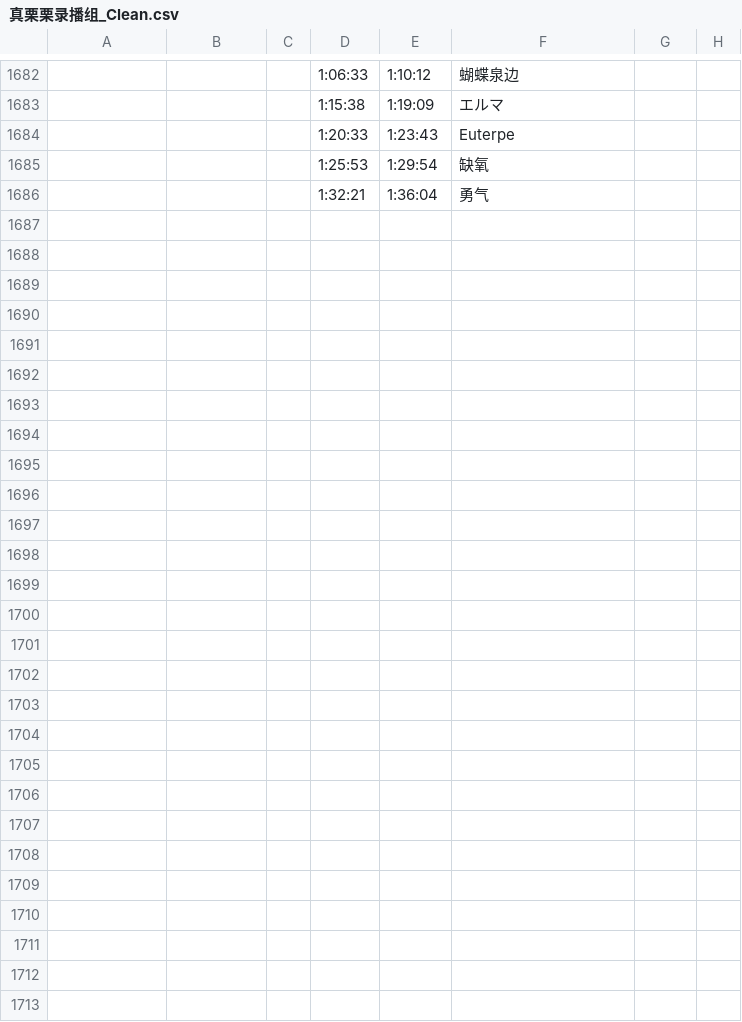
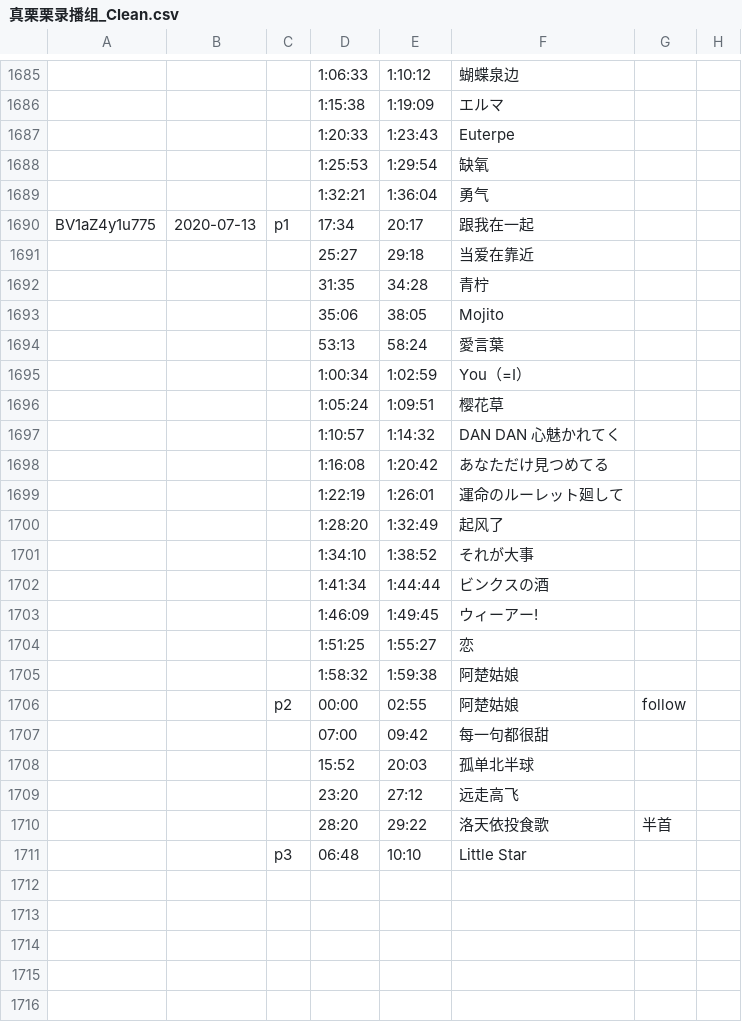
Before and after one commit to z854020425/Makuri, a CSV file: assets/csvs/真栗栗录播组_Clean.csv, drawn as a sheet; only a part is shown, gaps mark what is left out; addresses are those after the commit; the diff covers the shown part only; the diff names each change by its address in the sheet, - before the commit and + after, or states it on an @@ line.

```diff
--- a/assets/csvs/真栗栗录播组_Clean.csv
+++ b/assets/csvs/真栗栗录播组_Clean.csv
-row 1690: (empty)
+row 1690: BV1aZ4y1u775 | 2020-07-13 | p1 | 17:34 | 20:17 | 跟我在一起
-row 1691: (empty)
+row 1691:  |  |  | 25:27 | 29:18 | 当爱在靠近
-row 1692: (empty)
+row 1692:  |  |  | 31:35 | 34:28 | 青柠
-row 1693: (empty)
+row 1693:  |  |  | 35:06 | 38:05 | Mojito
-row 1694: (empty)
+row 1694:  |  |  | 53:13 | 58:24 | 愛言葉
-row 1695: (empty)
+row 1695:  |  |  | 1:00:34 | 1:02:59 | You（=I）
-row 1696: (empty)
+row 1696:  |  |  | 1:05:24 | 1:09:51 | 樱花草
-row 1697: (empty)
+row 1697:  |  |  | 1:10:57 | 1:14:32 | DAN DAN 心魅かれてく
-row 1698: (empty)
+row 1698:  |  |  | 1:16:08 | 1:20:42 | あなただけ見つめてる
-row 1699: (empty)
+row 1699:  |  |  | 1:22:19 | 1:26:01 | 運命のルーレット廻して
-row 1700: (empty)
+row 1700:  |  |  | 1:28:20 | 1:32:49 | 起风了
-row 1701: (empty)
+row 1701:  |  |  | 1:34:10 | 1:38:52 | それが大事
-row 1702: (empty)
+row 1702:  |  |  | 1:41:34 | 1:44:44 | ビンクスの酒
-row 1703: (empty)
+row 1703:  |  |  | 1:46:09 | 1:49:45 | ウィーアー!
-row 1704: (empty)
+row 1704:  |  |  | 1:51:25 | 1:55:27 | 恋
-row 1705: (empty)
+row 1705:  |  |  | 1:58:32 | 1:59:38 | 阿楚姑娘
-row 1706: (empty)
+row 1706:  |  | p2 | 00:00 | 02:55 | 阿楚姑娘 | follow
-row 1707: (empty)
+row 1707:  |  |  | 07:00 | 09:42 | 每一句都很甜
-row 1708: (empty)
+row 1708:  |  |  | 15:52 | 20:03 | 孤单北半球
-row 1709: (empty)
+row 1709:  |  |  | 23:20 | 27:12 | 远走高飞
-row 1710: (empty)
+row 1710:  |  |  | 28:20 | 29:22 | 洛天依投食歌 | 半首
-row 1711: (empty)
+row 1711:  |  | p3 | 06:48 | 10:10 | Little Star
```
Also changed, not shown: 3 added rows and 28 edited cells elsewhere in this file, assets/csvs/薯片水獭_无弹幕.csv.
